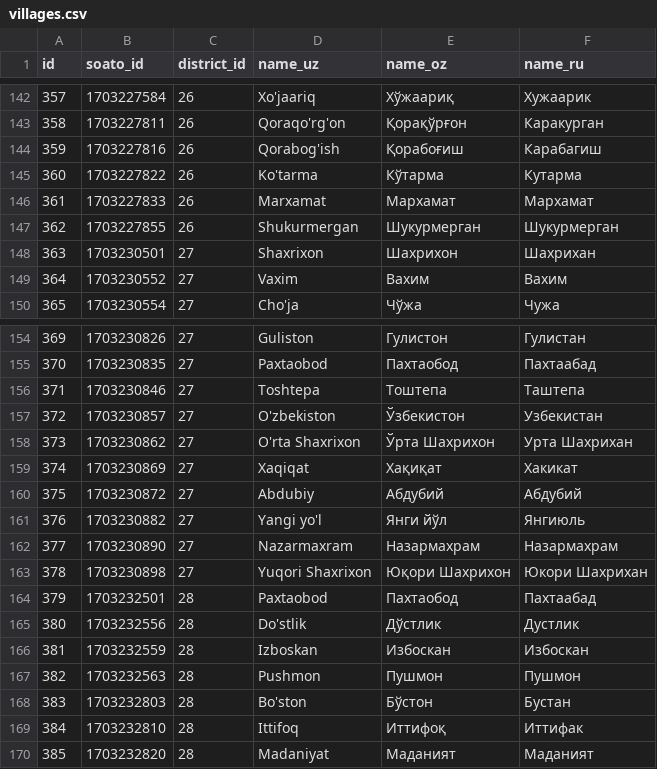
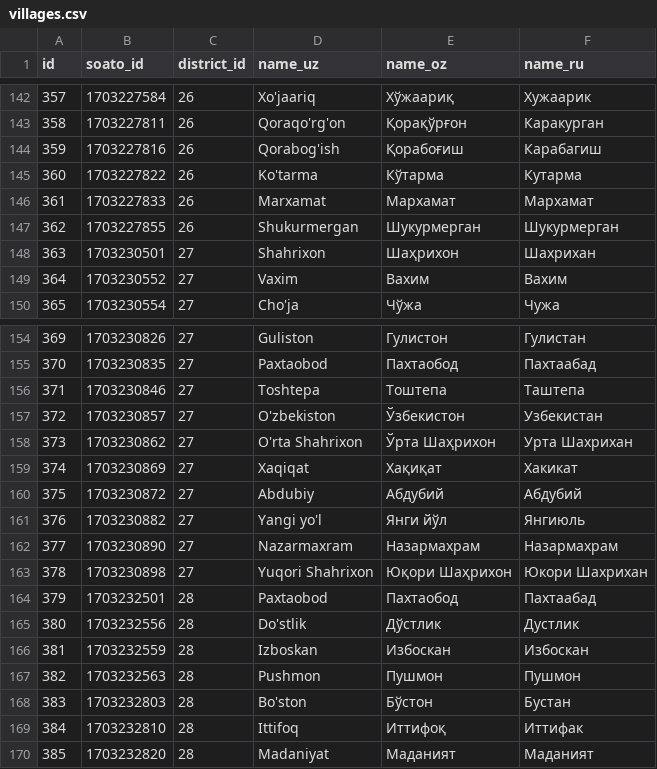
Before and after one commit to MIMAXUZ/uzbekistan-regions-data, a CSV file: CSV/villages.csv, drawn as a sheet; only a part is shown, gaps mark what is left out.

```diff
--- a/CSV/villages.csv
+++ b/CSV/villages.csv
@@ -147,3 +147,3 @@
 362,1703227855,26,Shukurmergan,Шукурмерган,Шукурмерган
-363,1703230501,27,Shaxrixon,Шахрихон,Шахрихан
+363,1703230501,27,Shahrixon,Шаҳрихон,Шахрихан
 364,1703230552,27,Vaxim,Вахим,Вахим
@@ -157,3 +157,3 @@
 372,1703230857,27,O'zbekiston,Ўзбекистон,Узбекистан
-373,1703230862,27,O'rta Shaxrixon,Ўрта Шахрихон,Урта Шахрихан
+373,1703230862,27,O'rta Shahrixon,Ўрта Шаҳрихон,Урта Шахрихан
 374,1703230869,27,Xaqiqat,Хақиқат,Хакикат
@@ -162,3 +162,3 @@
 377,1703230890,27,Nazarmaxram,Назармахрам,Назармахрам
-378,1703230898,27,Yuqori Shaxrixon,Юқори Шахрихон,Юкори  Шахрихан
+378,1703230898,27,Yuqori Shahrixon,Юқори Шаҳрихон,Юкори  Шахрихан
 379,1703232501,28,Paxtaobod,Пахтаобод,Пахтаабад
```
Also changed, not shown: CSV/districts.csv, 5 other files.
